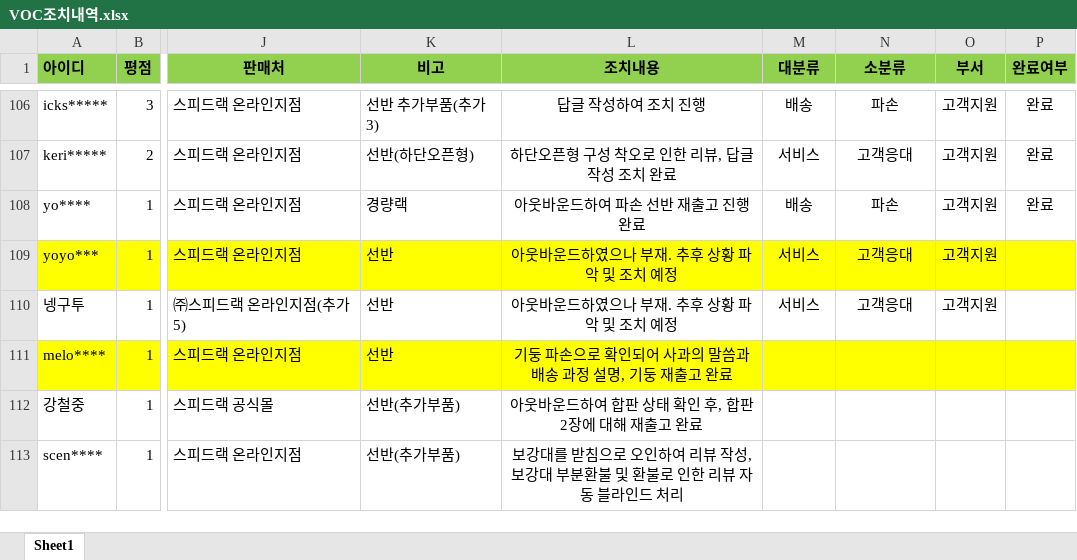
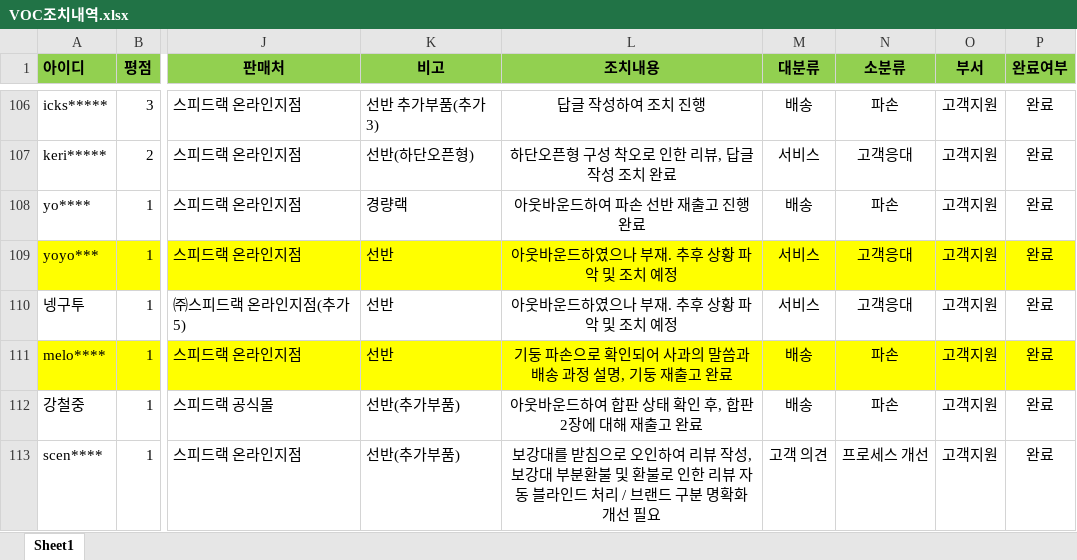
Before and after one commit to speedrack/VOC, an Excel workbook: VOC조치내역.xlsx, sheet Sheet1, drawn as a sheet; only a part is shown, gaps mark what is left out; values as stored, in another font and other column widths than the file's, no borders; the diff names each change by its address in the sheet, - before the commit and + after, or states it on an @@ line.

Commit message:
Update VOC조치내역.xlsx

```diff
--- a/VOC조치내역.xlsx (sheet Sheet1)
+++ b/VOC조치내역.xlsx (sheet Sheet1)
-P109:P113 (완료여부): (empty)
+P109:P113 (완료여부): 완료
-M111:M112 (대분류): (empty)
+M111:M112 (대분류): 배송
-N111:N112 (소분류): (empty)
+N111:N112 (소분류): 파손
-O111:O113 (부서): (empty)
+O111:O113 (부서): 고객지원
-L113 (조치내용): …드 처리
+L113 (조치내용): …드 처리 / 브랜드 구분 명확화 개선 필요
-M113 (대분류): (empty)
+M113 (대분류): 고객 의견
-N113 (소분류): (empty)
+N113 (소분류): 프로세스 개선
```
